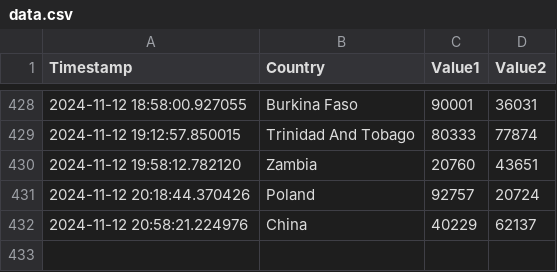
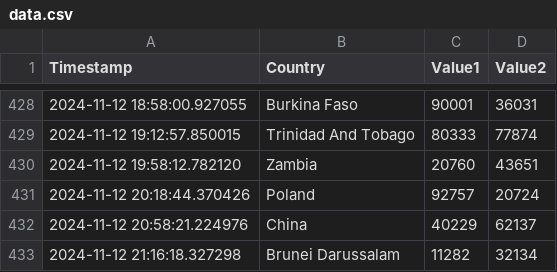
Before and after one commit to Swadeep888/DayTracking, a CSV file: data.csv, drawn as a sheet; only a part is shown, gaps mark what is left out.

Commit message:
Update CSV file with new data

```diff
--- a/data.csv
+++ b/data.csv
@@ -432 +432,2 @@ Timestamp,Country,Value1,Value2
 2024-11-12 20:58:21.224976,China,40229,62137
+2024-11-12 21:16:18.327298,Brunei Darussalam,11282,32134
```
